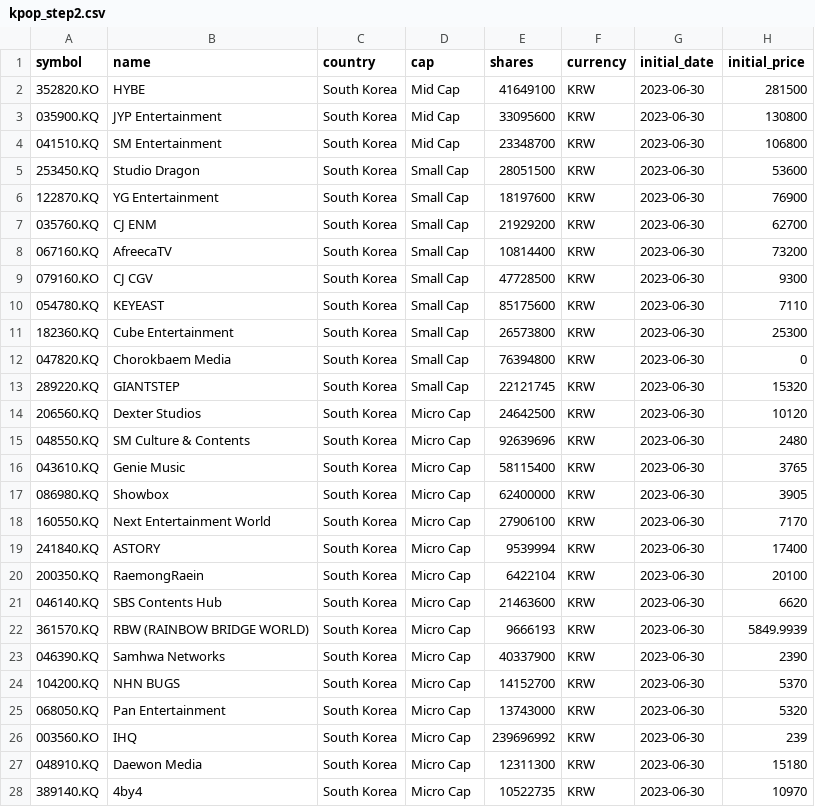
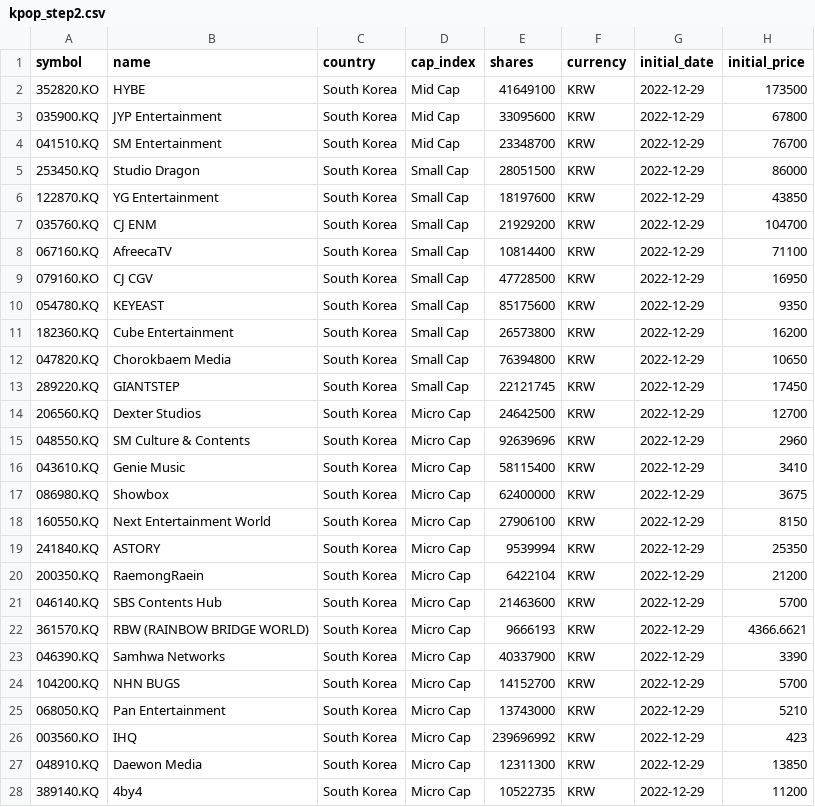
Before and after one commit to sukalov/stocks, a CSV file: src/data/csv/kpop_step2.csv, drawn as a sheet; only a part is shown; the diff covers the shown part only.

```diff
--- a/src/data/csv/kpop_step2.csv
+++ b/src/data/csv/kpop_step2.csv
@@ -1,28 +1,28 @@
-symbol,name,country,cap,shares,currency,initial_date,initial_price
-352820.KO,HYBE,South Korea,Mid Cap,41649100,KRW,2023-06-30,281500
-035900.KQ,JYP Entertainment,South Korea,Mid Cap,33095600,KRW,2023-06-30,130800
-041510.KQ,SM Entertainment,South Korea,Mid Cap,23348700,KRW,2023-06-30,106800
-253450.KQ,Studio Dragon ,South Korea,Small Cap,28051500,KRW,2023-06-30,53600
-122870.KQ,YG Entertainment,South Korea,Small Cap,18197600,KRW,2023-06-30,76900
-035760.KQ,CJ ENM,South Korea,Small Cap,21929200,KRW,2023-06-30,62700
-067160.KQ,AfreecaTV,South Korea,Small Cap,10814400,KRW,2023-06-30,73200
-079160.KO,CJ CGV,South Korea,Small Cap,47728500,KRW,2023-06-30,9300
-054780.KQ,KEYEAST,South Korea,Small Cap,85175600,KRW,2023-06-30,7110
-182360.KQ,Cube Entertainment,South Korea,Small Cap,26573800,KRW,2023-06-30,25300
-047820.KQ,Chorokbaem Media,South Korea,Small Cap,76394800,KRW,2023-06-30,0
-289220.KQ,GIANTSTEP,South Korea,Small Cap,22121745,KRW,2023-06-30,15320
-206560.KQ,Dexter Studios,South Korea,Micro Cap,24642500,KRW,2023-06-30,10120
-048550.KQ,SM Culture & Contents,South Korea,Micro Cap,92639696,KRW,2023-06-30,2480
-043610.KQ,Genie Music,South Korea,Micro Cap,58115400,KRW,2023-06-30,3765
-086980.KQ,Showbox,South Korea,Micro Cap,62400000,KRW,2023-06-30,3905
-160550.KQ,Next Entertainment World,South Korea,Micro Cap,27906100,KRW,2023-06-30,7170
-241840.KQ,ASTORY,South Korea,Micro Cap,9539994,KRW,2023-06-30,17400
-200350.KQ,RaemongRaein,South Korea,Micro Cap,6422104,KRW,2023-06-30,20100
-046140.KQ,SBS Contents Hub,South Korea,Micro Cap,21463600,KRW,2023-06-30,6620
-361570.KQ,RBW (RAINBOW BRIDGE WORLD),South Korea,Micro Cap,9666193,KRW,2023-06-30,5849.9939
-046390.KQ,Samhwa Networks,South Korea,Micro Cap,40337900,KRW,2023-06-30,2390
-104200.KQ,NHN BUGS,South Korea,Micro Cap,14152700,KRW,2023-06-30,5370
-068050.KQ,Pan Entertainment,South Korea,Micro Cap,13743000,KRW,2023-06-30,5320
-003560.KO,IHQ,South Korea,Micro Cap,239696992,KRW,2023-06-30,239
-048910.KQ,Daewon Media,South Korea,Micro Cap,12311300,KRW,2023-06-30,15180
-389140.KQ,4by4,South Korea,Micro Cap,10522735,KRW,2023-06-30,10970
+symbol,name,country,cap_index,shares,currency,initial_date,initial_price
+352820.KO,HYBE,South Korea,Mid Cap,41649100,KRW,2022-12-29,173500
+035900.KQ,JYP Entertainment,South Korea,Mid Cap,33095600,KRW,2022-12-29,67800
+041510.KQ,SM Entertainment,South Korea,Mid Cap,23348700,KRW,2022-12-29,76700
+253450.KQ,Studio Dragon ,South Korea,Small Cap,28051500,KRW,2022-12-29,86000
+122870.KQ,YG Entertainment,South Korea,Small Cap,18197600,KRW,2022-12-29,43850
+035760.KQ,CJ ENM,South Korea,Small Cap,21929200,KRW,2022-12-29,104700
+067160.KQ,AfreecaTV,South Korea,Small Cap,10814400,KRW,2022-12-29,71100
+079160.KO,CJ CGV,South Korea,Small Cap,47728500,KRW,2022-12-29,16950
+054780.KQ,KEYEAST,South Korea,Small Cap,85175600,KRW,2022-12-29,9350
+182360.KQ,Cube Entertainment,South Korea,Small Cap,26573800,KRW,2022-12-29,16200
+047820.KQ,Chorokbaem Media,South Korea,Small Cap,76394800,KRW,2022-12-29,10650
+289220.KQ,GIANTSTEP,South Korea,Small Cap,22121745,KRW,2022-12-29,17450
+206560.KQ,Dexter Studios,South Korea,Micro Cap,24642500,KRW,2022-12-29,12700
+048550.KQ,SM Culture & Contents,South Korea,Micro Cap,92639696,KRW,2022-12-29,2960
+043610.KQ,Genie Music,South Korea,Micro Cap,58115400,KRW,2022-12-29,3410
+086980.KQ,Showbox,South Korea,Micro Cap,62400000,KRW,2022-12-29,3675
+160550.KQ,Next Entertainment World,South Korea,Micro Cap,27906100,KRW,2022-12-29,8150
+241840.KQ,ASTORY,South Korea,Micro Cap,9539994,KRW,2022-12-29,25350
+200350.KQ,RaemongRaein,South Korea,Micro Cap,6422104,KRW,2022-12-29,21200
+046140.KQ,SBS Contents Hub,South Korea,Micro Cap,21463600,KRW,2022-12-29,5700
+361570.KQ,RBW (RAINBOW BRIDGE WORLD),South Korea,Micro Cap,9666193,KRW,2022-12-29,4366.6621
+046390.KQ,Samhwa Networks,South Korea,Micro Cap,40337900,KRW,2022-12-29,3390
+104200.KQ,NHN BUGS,South Korea,Micro Cap,14152700,KRW,2022-12-29,5700
+068050.KQ,Pan Entertainment,South Korea,Micro Cap,13743000,KRW,2022-12-29,5210
+003560.KO,IHQ,South Korea,Micro Cap,239696992,KRW,2022-12-29,423
+048910.KQ,Daewon Media,South Korea,Micro Cap,12311300,KRW,2022-12-29,13850
+389140.KQ,4by4,South Korea,Micro Cap,10522735,KRW,2022-12-29,11200
```
Also changed, not shown: 4 edited cells elsewhere in this file, src/data/csv/currencies.csv, src/data/csv/kpop_share.csv, 35 other files.
